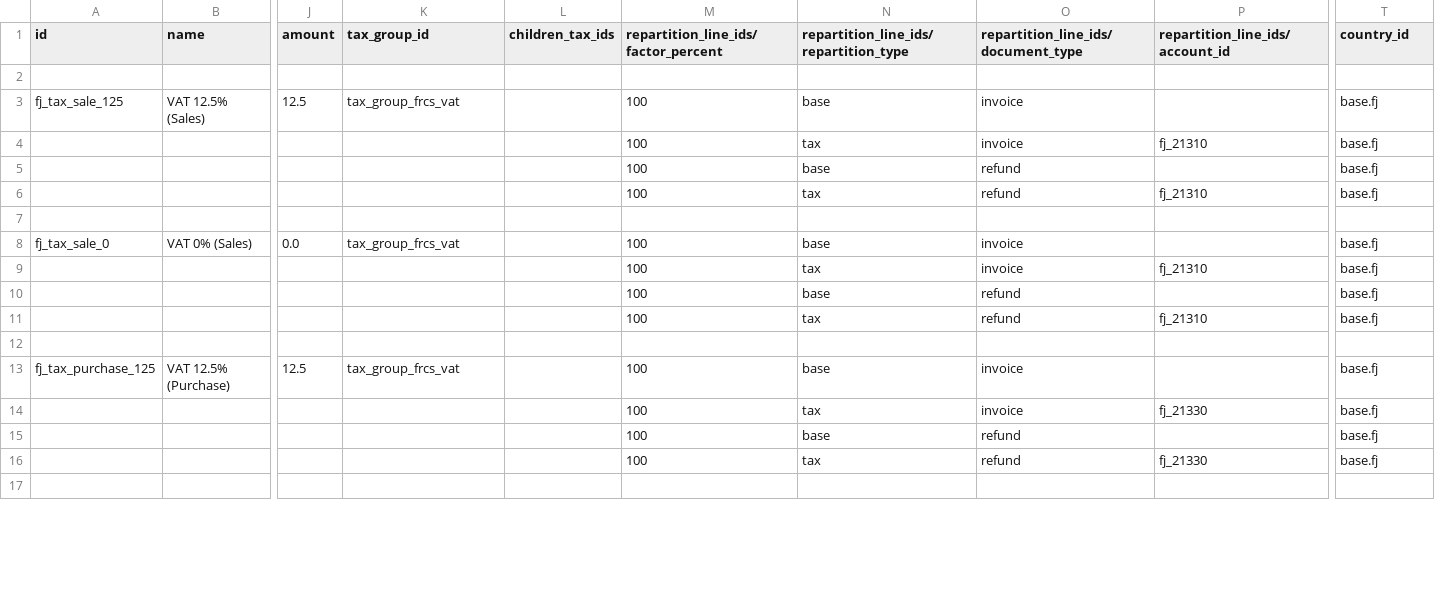
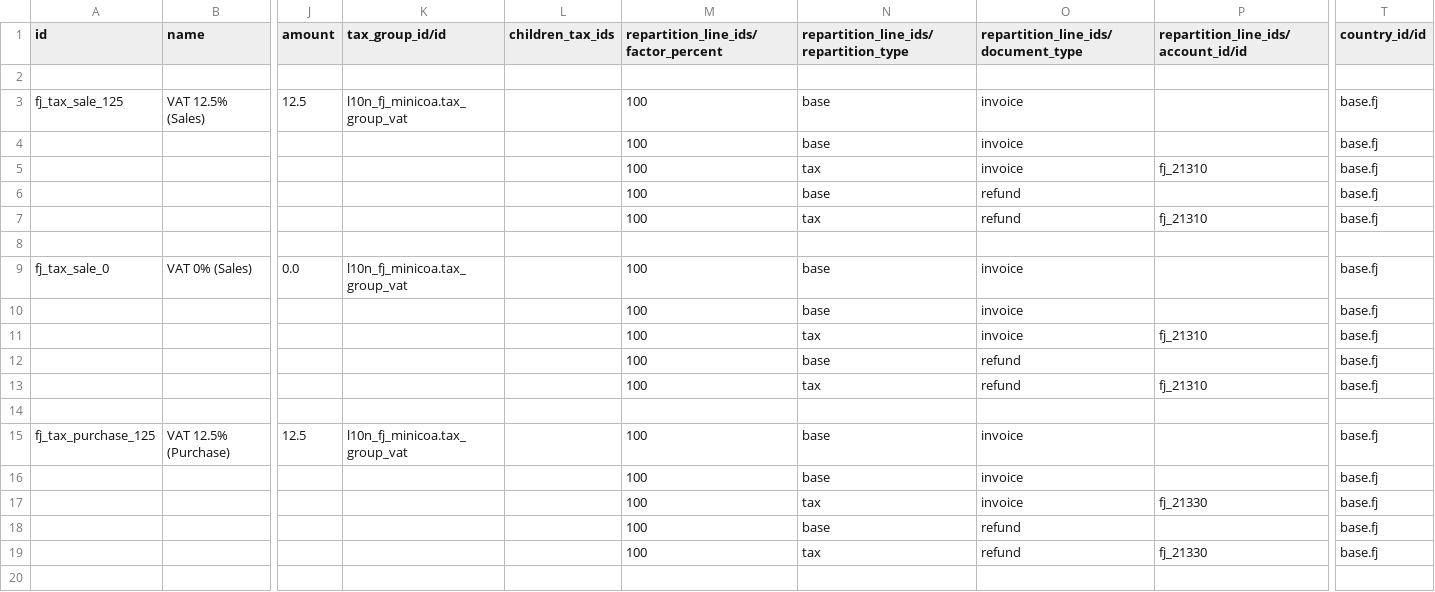
Before and after one commit to itsmoii/odoo-vat-customs, a CSV file: l10n_fj_minicoa/data/template/account.tax-fj_minicoa.csv, drawn as a sheet; only a part is shown, gaps mark what is left out; addresses are those after the commit; rows hold the shown columns only; the diff covers the shown part only; the diff names each change by its address in the sheet, - before the commit and + after, or states it on an @@ line.

```diff
--- a/l10n_fj_minicoa/data/template/account.tax-fj_minicoa.csv
+++ b/l10n_fj_minicoa/data/template/account.tax-fj_minicoa.csv
-K1: tax_group_id
+K1: tax_group_id/id
-P1: repartition_line_ids/account_id
+P1: repartition_line_ids/account_id/id
-T1: country_id
+T1: country_id/id
-K3 (tax_group_id/id): tax_group_frcs_vat
+K3 (tax_group_id/id): l10n_fj_minicoa.tax_group_vat
+row 4:  |  |  |  |  | 100 | base | invoice |  | base.fj
-K9 (tax_group_id/id): tax_group_frcs_vat
+K9 (tax_group_id/id): l10n_fj_minicoa.tax_group_vat
+row 10:  |  |  |  |  | 100 | base | invoice |  | base.fj
-K15 (tax_group_id/id): tax_group_frcs_vat
+K15 (tax_group_id/id): l10n_fj_minicoa.tax_group_vat
+row 16:  |  |  |  |  | 100 | base | invoice |  | base.fj
```
Also changed, not shown: 25 added rows and 1 edited cell elsewhere in this file, 55 other files.
